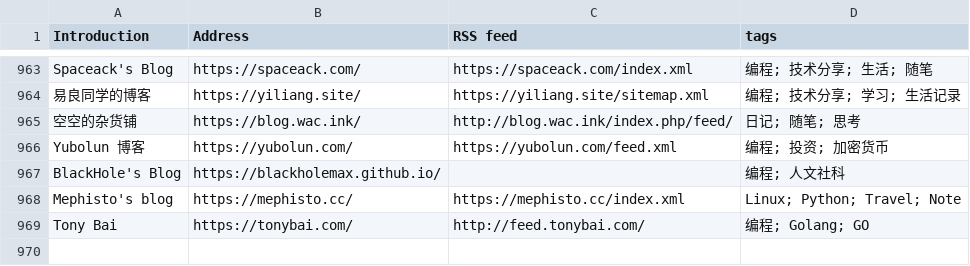
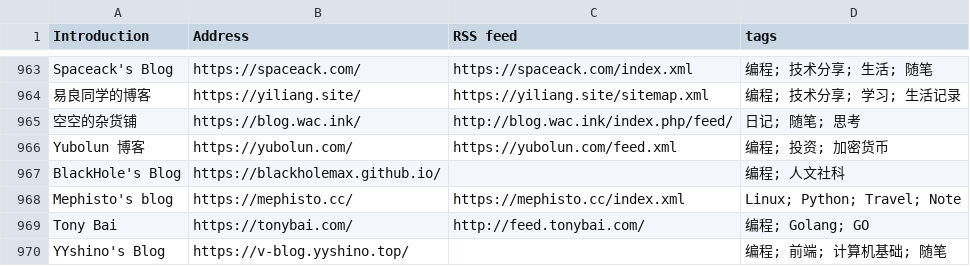
Before and after one commit to timqian/chinese-independent-blogs, a CSV file: blogs-original.csv, drawn as a sheet; only a part is shown, gaps mark what is left out; the diff names each change by its address in the sheet, - before the commit and + after, or states it on an @@ line.

Commit message:
YYshino's Blog, https://v-blog.yyshino.top/, , 编程; 前端; 计算机基础; 随笔

```diff
--- a/blogs-original.csv
+++ b/blogs-original.csv
+row 970: YYshino's Blog | https://v-blog.yyshino.top/ |  | 编程; 前端; 计算机基础; 随笔
```
